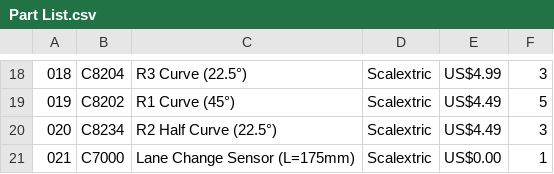
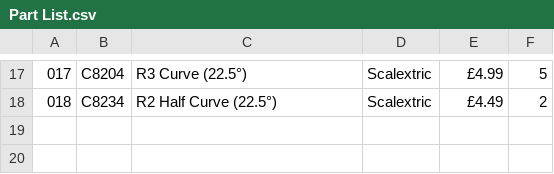
Before and after one commit to ohnojono/Roadmap-for-Peace, a CSV file: Track Design/Parts List/Part List.csv, drawn as a sheet; only a part is shown, gaps mark what is left out; removed rows and columns are numbered as before the commit, all else as after; the diff covers the shown part only; the diff names each change by its address in the sheet, - before the commit and + after, or states it on an @@ line.

Commit message:
New track variations

```diff
--- a/Track Design/Parts List/Part List.csv
+++ b/Track Design/Parts List/Part List.csv
@@ column A renumbered between rows 1 and 18 @@
-E17: US$4.99
+E17: £4.99
-F17: 3
+F17: 5
-row 19: 019 | C8202 | R1 Curve (45°) | Scalextric | US$4.49 | 5
-E18: US$4.49
+E18: £4.49
-F18: 3
+F18: 2
-row 21: 021 | C7000 | Lane Change Sensor (L=175mm) | Scalextric | US$0.00 | 1
```
Also changed, not shown: 9 added rows, 10 removed rows and 13 edited cells elsewhere in this file, 11 other files.
